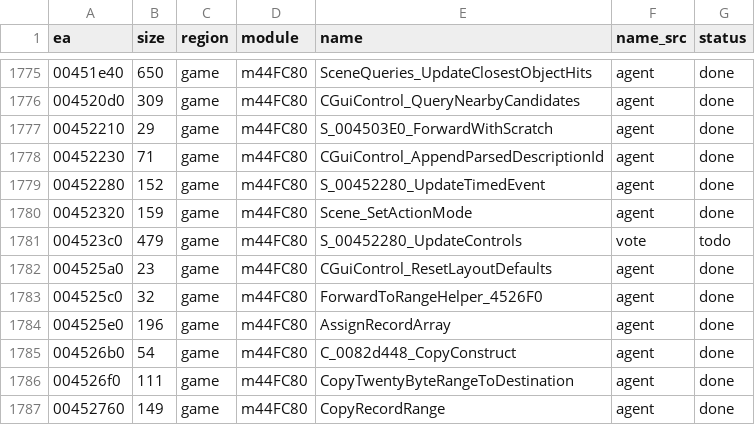
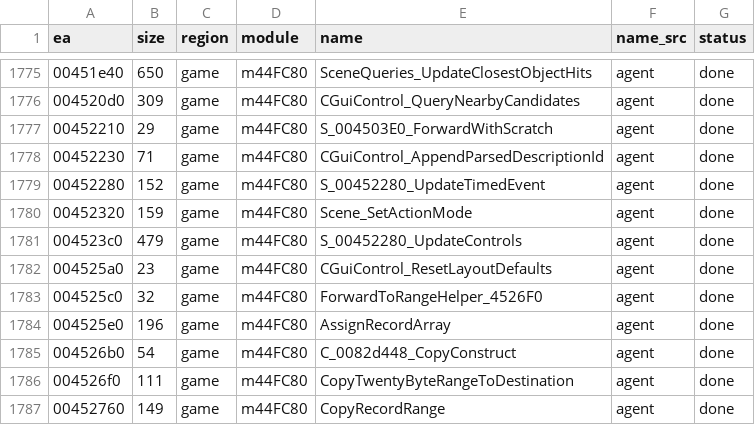
Before and after one commit to eonflux7/csf-re, a CSV file: db/functions.csv, drawn as a sheet; only a part is shown, gaps mark what is left out.

```diff
--- a/db/functions.csv
+++ b/db/functions.csv
@@ -1780,3 +1780,3 @@ ea,size,region,module,name,name_src,status
 00452320,159,game,m44FC80,Scene_SetActionMode,agent,done
-004523c0,479,game,m44FC80,S_00452280_UpdateControls,vote,todo
+004523c0,479,game,m44FC80,S_00452280_UpdateControls,agent,done
 004525a0,23,game,m44FC80,CGuiControl_ResetLayoutDefaults,agent,done
```
Also changed, not shown: 5 other files.
